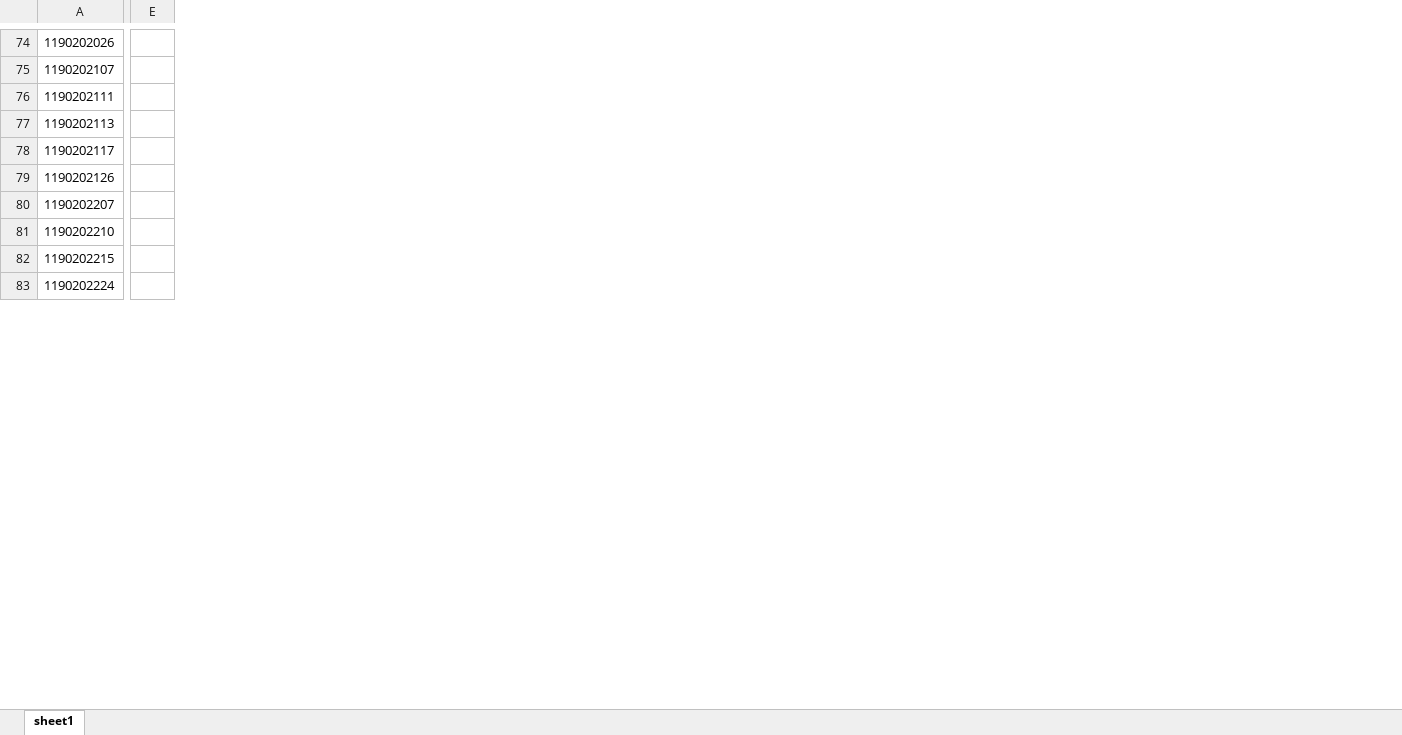
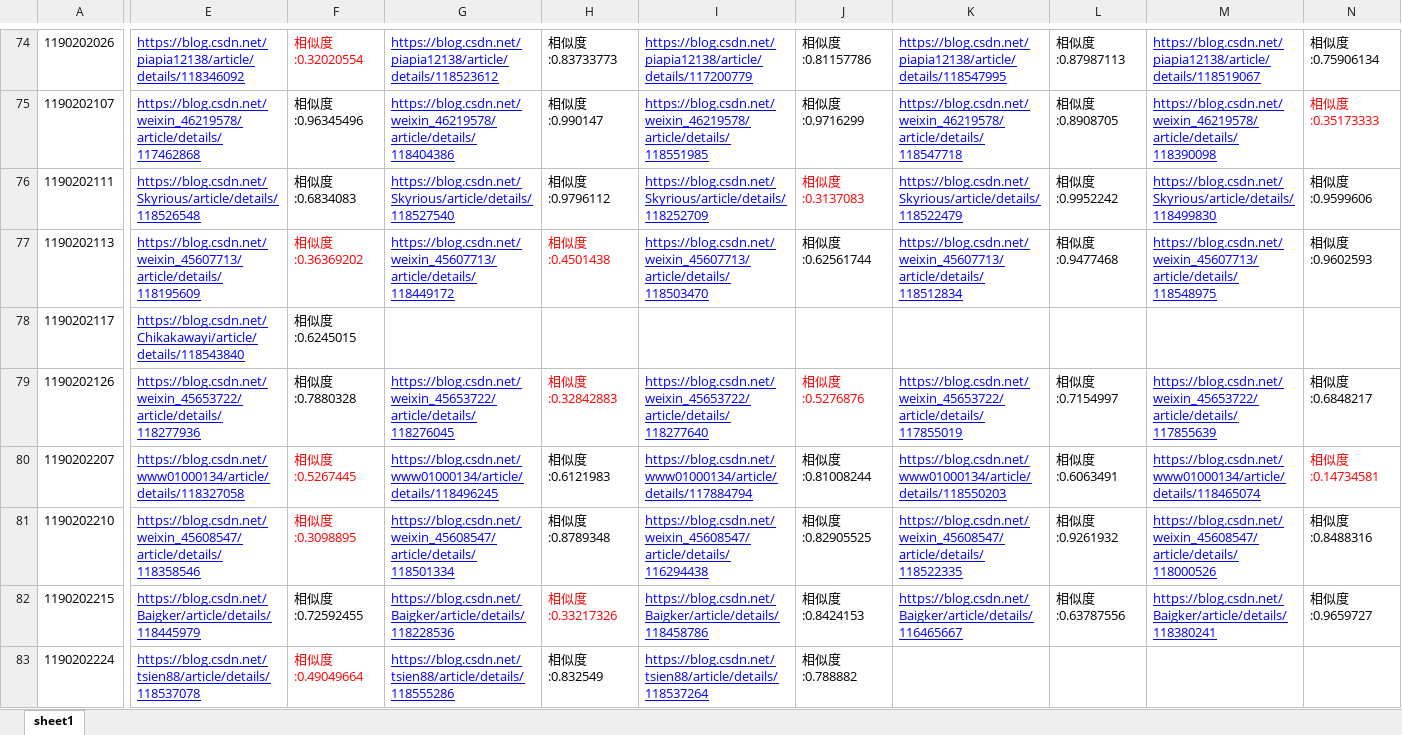
Before and after one commit to 1190202328/BlogAutomaticScoring, an Excel workbook: src/text/博客成绩.xlsx, sheet sheet1, drawn as a sheet; only a part is shown, gaps mark what is left out; values as stored, in another font and other column widths than the file's, no borders; removed rows and columns are numbered as before the commit, all else as after; the diff covers the shown part only; the diff names each change by its address in the sheet, - before the commit and + after, or states it on an @@ line.

```diff
--- a/src/text/博客成绩.xlsx (sheet sheet1)
+++ b/src/text/博客成绩.xlsx (sheet sheet1)
-column E, empty
+column E, rows 74-83: https://blog.csdn.net/piapia12138/article/details/118346092 | https://blog.csdn.net/weixin_46219578/article/details/117462868 | https://blog.csdn.net/Skyrious/article/details/118526548 | https://blog.csdn.net/weixin_45607713/article/details/118195609 | https://blog.csdn.net/Chikakawayi/article/details/118543840 | https://blog.csdn.net/weixin_45653722/article/details/118277936 | https://blog.csdn.net/www01000134/article/details/118327058 | https://blog.csdn.net/weixin_45608547/article/details/118358546 | https://blog.csdn.net/Baigker/article/details/118445979 | https://blog.csdn.net/tsien88/article/details/118537078
+column F, rows 74-83: 相似度:0.32020554 | 相似度:0.96345496 | 相似度:0.6834083 | 相似度:0.36369202 | 相似度:0.6245015 | 相似度:0.7880328 | 相似度:0.5267445 | 相似度:0.3098895 | 相似度:0.72592455 | 相似度:0.49049664
+column G, rows 74-83: https://blog.csdn.net/piapia12138/article/details/118523612 | https://blog.csdn.net/weixin_46219578/article/details/118404386 | https://blog.csdn.net/Skyrious/article/details/118527540 | https://blog.csdn.net/weixin_45607713/article/details/118449172 |  | https://blog.csdn.net/weixin_45653722/article/details/118276045 | https://blog.csdn.net/www01000134/article/details/118496245 | https://blog.csdn.net/weixin_45608547/article/details/118501334 | https://blog.csdn.net/Baigker/article/details/118228536 | https://blog.csdn.net/tsien88/article/details/118555286
+column H, rows 74-83: 相似度:0.83733773 | 相似度:0.990147 | 相似度:0.9796112 | 相似度:0.4501438 |  | 相似度:0.32842883 | 相似度:0.6121983 | 相似度:0.8789348 | 相似度:0.33217326 | 相似度:0.832549
+column I, rows 74-83: https://blog.csdn.net/piapia12138/article/details/117200779 | https://blog.csdn.net/weixin_46219578/article/details/118551985 | https://blog.csdn.net/Skyrious/article/details/118252709 | https://blog.csdn.net/weixin_45607713/article/details/118503470 |  | https://blog.csdn.net/weixin_45653722/article/details/118277640 | https://blog.csdn.net/www01000134/article/details/117884794 | https://blog.csdn.net/weixin_45608547/article/details/116294438 | https://blog.csdn.net/Baigker/article/details/118458786 | https://blog.csdn.net/tsien88/article/details/118537264
+column J, rows 74-83: 相似度:0.81157786 | 相似度:0.9716299 | 相似度:0.3137083 | 相似度:0.62561744 |  | 相似度:0.5276876 | 相似度:0.81008244 | 相似度:0.82905525 | 相似度:0.8424153 | 相似度:0.788882
+column K, rows 74-82: https://blog.csdn.net/piapia12138/article/details/118547995 | https://blog.csdn.net/weixin_46219578/article/details/118547718 | https://blog.csdn.net/Skyrious/article/details/118522479 | https://blog.csdn.net/weixin_45607713/article/details/118512834 |  | https://blog.csdn.net/weixin_45653722/article/details/117855019 | https://blog.csdn.net/www01000134/article/details/118550203 | https://blog.csdn.net/weixin_45608547/article/details/118522335 | https://blog.csdn.net/Baigker/article/details/116465667
+column L, rows 74-82: 相似度:0.87987113 | 相似度:0.8908705 | 相似度:0.9952242 | 相似度:0.9477468 |  | 相似度:0.7154997 | 相似度:0.6063491 | 相似度:0.9261932 | 相似度:0.63787556
+column M, rows 74-82: https://blog.csdn.net/piapia12138/article/details/118519067 | https://blog.csdn.net/weixin_46219578/article/details/118390098 | https://blog.csdn.net/Skyrious/article/details/118499830 | https://blog.csdn.net/weixin_45607713/article/details/118548975 |  | https://blog.csdn.net/weixin_45653722/article/details/117855639 | https://blog.csdn.net/www01000134/article/details/118465074 | https://blog.csdn.net/weixin_45608547/article/details/118000526 | https://blog.csdn.net/Baigker/article/details/118380241
+column N, rows 74-82: 相似度:0.75906134 | 相似度:0.35173333 | 相似度:0.9599606 | 相似度:0.9602593 |  | 相似度:0.6848217 | 相似度:0.14734581 | 相似度:0.8488316 | 相似度:0.9659727
```
Also changed, not shown: 48 added columns and 11 edited cells elsewhere in this sheet, 6 other files.
